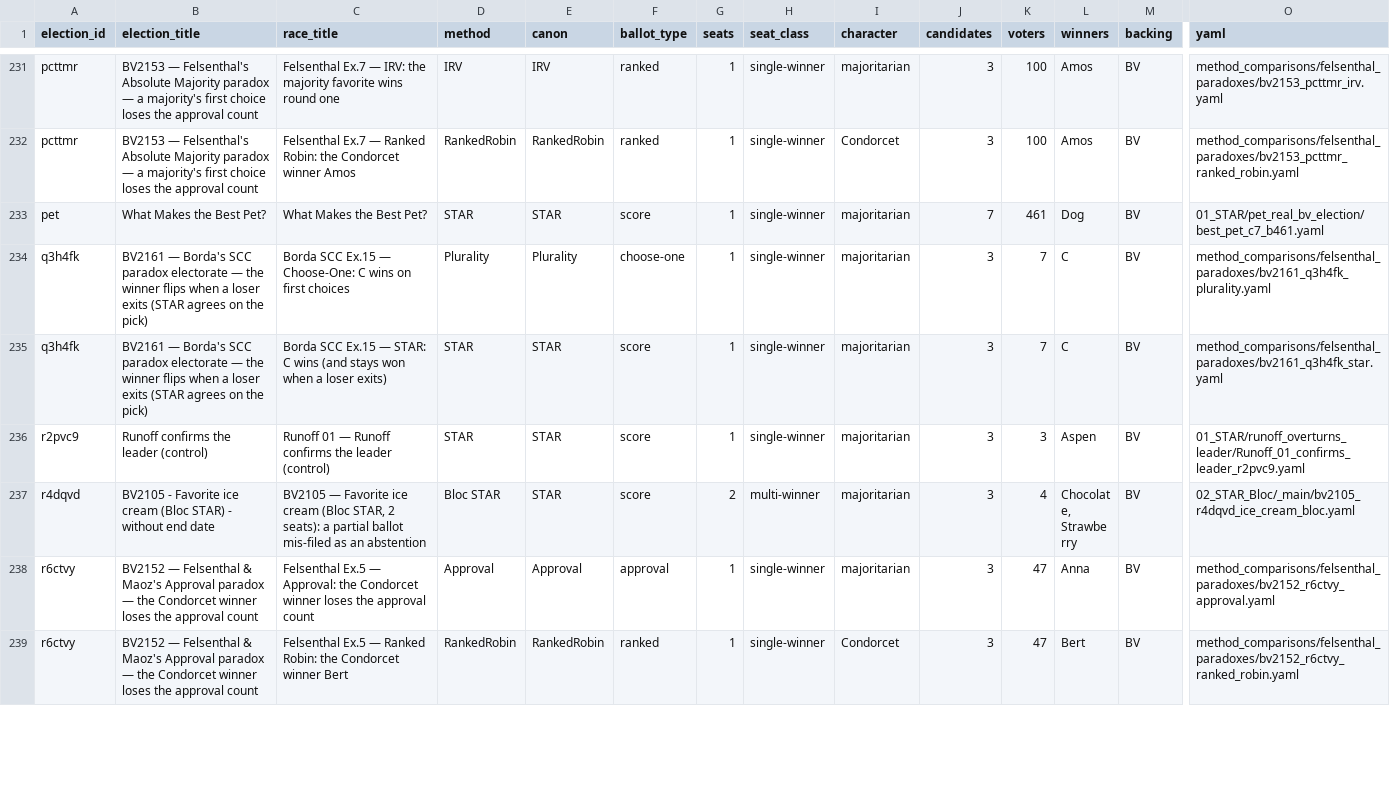
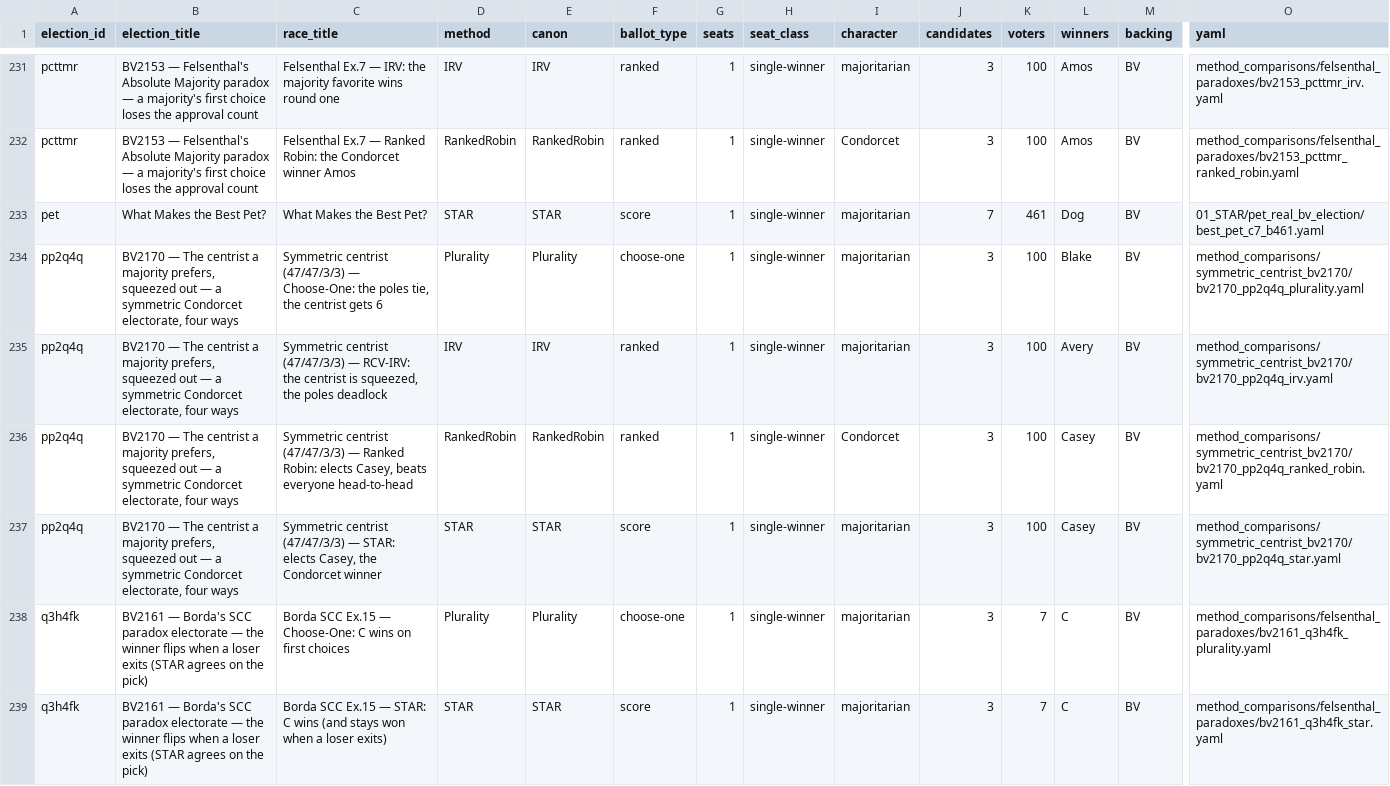
Before and after one commit to masiarek/star-voting-library, a CSV file: 00_start_here/YAML_test_case_index/races.csv, drawn as a sheet; only a part is shown, gaps mark what is left out; the shorter side is filled out with more unchanged rows; rows hold the shown columns only; the diff names each change by its address in the sheet, - before the commit and + after, or states it on an @@ line.

Commit message:
BV2170: symmetric 47/47/3/3 Condorcet centrist — four-method center-squeeze case
Adds the textbook two-poles-plus-a-centrist election (100 voters, 3
candidates) as a live BetterVoting case (election pp2q4q, Test ID BV2170).
Casey the centrist is the Condorcet winner (beats each pole 53-47) but holds
only 6 first choices. One electorate, four tabulations:
  - STAR         -> Casey (312 vs 294/294; runoff 53-47)   [deterministic]
  - Ranked Robin -> Casey (Copeland 2-0, the Condorcet winner) [deterministic]
  - RCV-IRV      -> Avery/Blake 50-50 tie (Casey eliminated round 1)
  - Choose-One   -> Avery/Blake 47-47 tie
The electorate is perfectly symmetric between the poles, so the IRV and
Choose-One races end in exact ties that BetterVoting breaks at random (BV drew
Blake this run; LH's seeded IRV lands on Avery) — not freezable; the pole
deadlock once the compromise is squeezed out is the lesson.

New case files (method_comparisons/symmetric_centrist_bv2170/):
  - bv2170_pp2q4q_{star,irv,ranked_robin,plurality}.yaml (STAR leads),
    lot_numbers pinned to BV's perm where deterministic
  - bv2170_pp2q4q_symmetric_centrist.md (two-view overview page)
  - bv2170_pp2q4q_bv_export.json (frozen Election+Ballots+Results)
  - README.md

Create script: add BV2170 to ELECTIONS (4 races, STAR first); move the
already-created BV2168/BV2169 FairVote pair into a _CREATED_ reference block
so a re-run won't duplicate them.

Cross-reference: wire BV2170 into the FairVote claim-check
(00_start_here/topics/condorcet/fairvote_condorcet_claim_check.md) under
Claim 3 and the demo-elections table as the pure-mechanism, Ranked-Robin-vs-
squeeze companion to BV2168/BV2169.

Regenerated: BV_registry, bv_cases.csv, multirace_elections, CATALOG,
races/elections.csv, PARADOX_index, YAML index README, divergence ledger,
and the _tabulated mirrors + per-race pages.

```diff
--- a/00_start_here/YAML_test_case_index/races.csv
+++ b/00_start_here/YAML_test_case_index/races.csv
+row 234: pp2q4q | BV2170 — The centrist a majority prefers, squeezed out — a symmetric Condorcet electorate, four ways | Symmetric centrist (47/47/3/3) — Choose-One: the poles tie, the centrist gets 6 | Plurality | Plurality | choose-one | 1 | single-winner | majoritarian | 3 | 100 | Blake | BV | method_comparisons/symmetric_centrist_bv2170/bv2170_pp2q4q_plurality.yaml
+row 235: pp2q4q | BV2170 — The centrist a majority prefers, squeezed out — a symmetric Condorcet electorate, four ways | Symmetric centrist (47/47/3/3) — RCV-IRV: the centrist is squeezed, the poles deadlock | IRV | IRV | ranked | 1 | single-winner | majoritarian | 3 | 100 | Avery | BV | method_comparisons/symmetric_centrist_bv2170/bv2170_pp2q4q_irv.yaml
+row 236: pp2q4q | BV2170 — The centrist a majority prefers, squeezed out — a symmetric Condorcet electorate, four ways | Symmetric centrist (47/47/3/3) — Ranked Robin: elects Casey, beats everyone head-to-head | RankedRobin | RankedRobin | ranked | 1 | single-winner | Condorcet | 3 | 100 | Casey | BV | method_comparisons/symmetric_centrist_bv2170/bv2170_pp2q4q_ranked_robin.yaml
+row 237: pp2q4q | BV2170 — The centrist a majority prefers, squeezed out — a symmetric Condorcet electorate, four ways | Symmetric centrist (47/47/3/3) — STAR: elects Casey, the Condorcet winner | STAR | STAR | score | 1 | single-winner | majoritarian | 3 | 100 | Casey | BV | method_comparisons/symmetric_centrist_bv2170/bv2170_pp2q4q_star.yaml
```
Also changed, not shown: 00_start_here/YAML_test_case_index/bv_cases.csv, 00_start_here/YAML_test_case_index/elections.csv, 40 other files.
